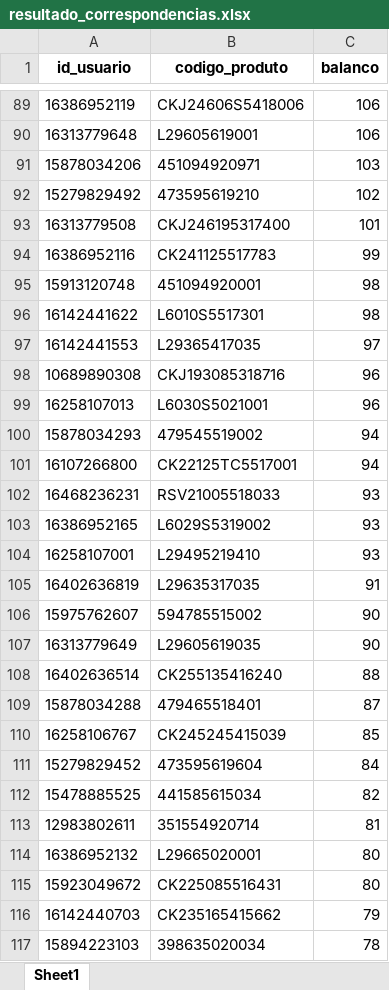
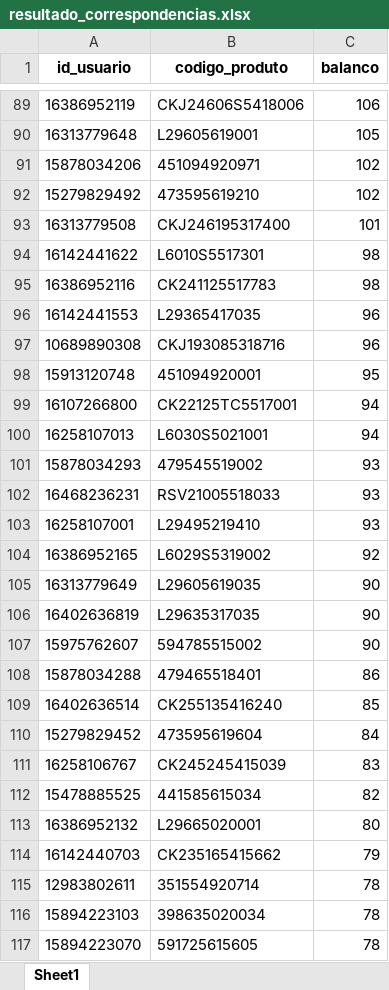
Before and after one commit to brunobolsachini/marchonapi, an Excel workbook: resultado_correspondencias.xlsx, sheet Sheet1, drawn as a sheet; only a part is shown, gaps mark what is left out; the shorter side is filled out with more unchanged rows; values as stored, in another font and other column widths than the file's, no borders; removed rows and columns are numbered as before the commit, all else as after; the diff covers the shown part only; the diff names each change by its address in the sheet, - before the commit and + after, or states it on an @@ line.

```diff
--- a/resultado_correspondencias.xlsx (sheet Sheet1)
+++ b/resultado_correspondencias.xlsx (sheet Sheet1)
-C90 (balanco): 106
+C90 (balanco): 105
-C91 (balanco): 103
+C91 (balanco): 102
-row 94: 16386952116 | CK241125517783 | 99
-row 95: 15913120748 | 451094920001 | 98
+row 95: 16386952116 | CK241125517783 | 98
-C96 (balanco): 97
+C96 (balanco): 96
-row 99: 16258107013 | L6030S5021001 | 96
-row 100: 15878034293 | 479545519002 | 94
+row 98: 15913120748 | 451094920001 | 95
+row 100: 16258107013 | L6030S5021001 | 94
+row 101: 15878034293 | 479545519002 | 93
-row 103: 16386952165 | L6029S5319002 | 93
-row 105: 16402636819 | L29635317035 | 91
+row 104: 16386952165 | L6029S5319002 | 92
-row 108: 16402636514 | CK255135416240 | 88
+row 106: 16402636819 | L29635317035 | 90
@@ row 106 moved to row 107: 15975762607 @@
-C108 (balanco): 87
+C108 (balanco): 86
-A109 (id_usuario): 16258106767
+A109 (id_usuario): 16402636514
-B109 (codigo_produto): CK245245415039
+B109 (codigo_produto): CK255135416240
+row 111: 16258106767 | CK245245415039 | 83
-row 113: 12983802611 | 351554920714 | 81
-row 115: 15923049672 | CK225085516431 | 80
+row 115: 12983802611 | 351554920714 | 78
```
Also changed, not shown: 67 added rows, 69 removed rows, 939 moved rows and 28 edited cells elsewhere in this sheet.
